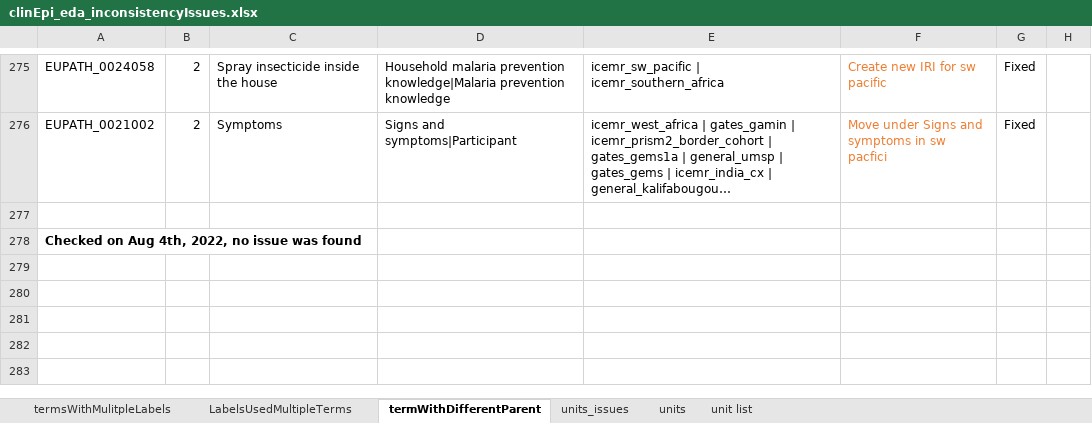
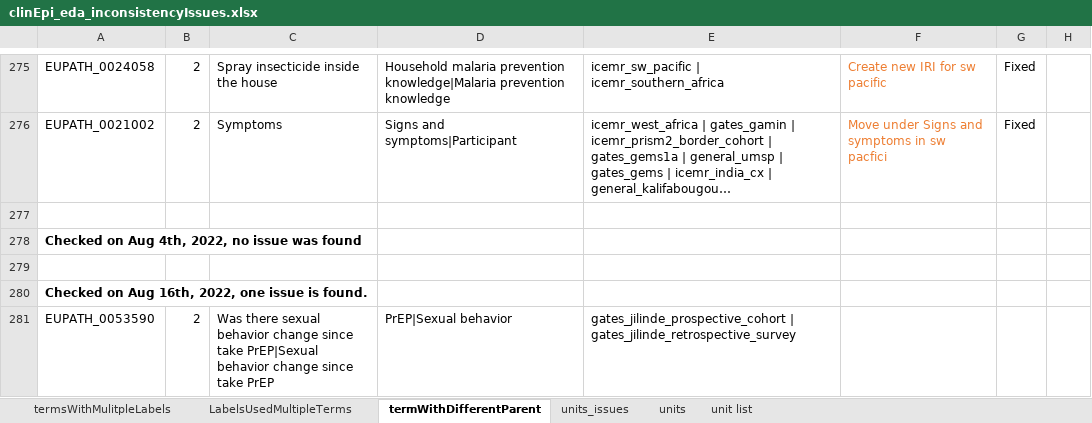
Before and after one commit to VEuPathDB/ApiCommonData, an Excel workbook: Load/ontology/harmonization/clinEpi_eda_inconsistencyIssues.xlsx, sheet termWithDifferentParent, drawn as a sheet; only a part is shown, gaps mark what is left out; long unchanged cells end in …; values as stored, in another font and other column widths than the file's, no borders; the diff names each change by its address in the sheet, - before the commit and + after, or states it on an @@ line.

Commit message:
added issues found on Aug 16, 2022

```diff
--- a/Load/ontology/harmonization/clinEpi_eda_inconsistencyIssues.xlsx (sheet termWithDifferentParent)
+++ b/Load/ontology/harmonization/clinEpi_eda_inconsistencyIssues.xlsx (sheet termWithDifferentParent)
+row 279: (empty)
+row 280: Checked on Aug 16th, 2022, one issue is found.
+row 281: EUPATH_0053590 | 2 | Was there sexual behavior change since take PrEP|Sexual behavior change since take PrEP | PrEP|Sexual behavior | gates_jilinde_prospective_cohort | gates_jilinde_retrospective_survey
```
Also changed, not shown: sheet termsWithMulitpleLabels, sheet LabelsUsedMultipleTerms.
